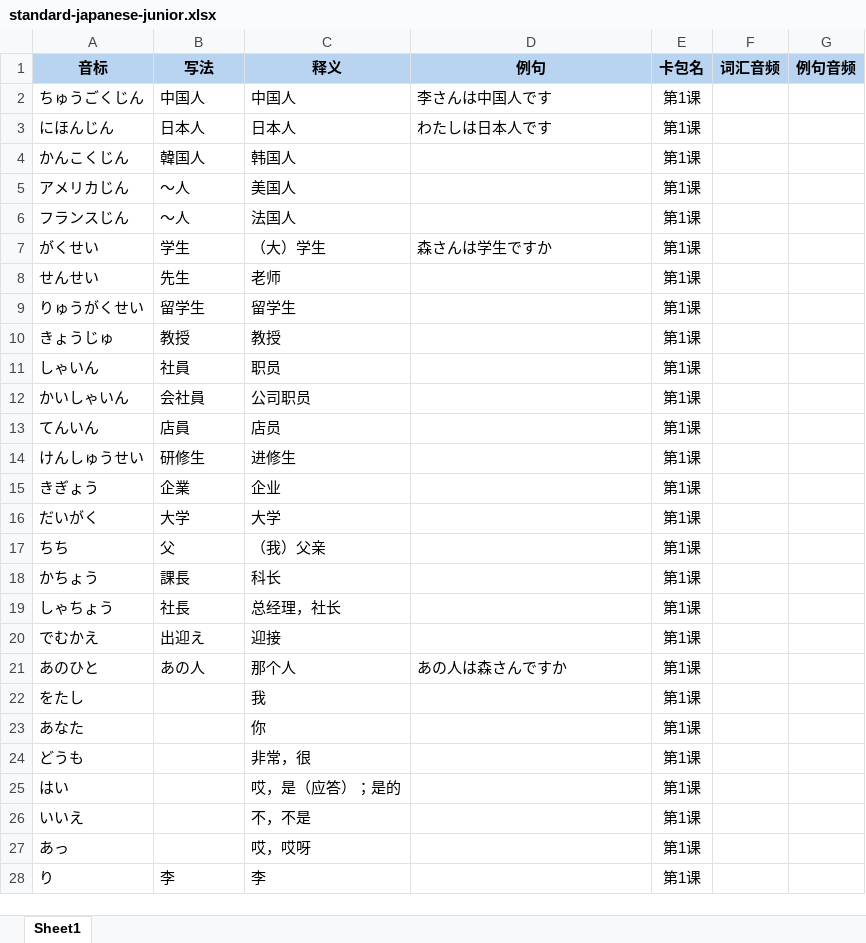
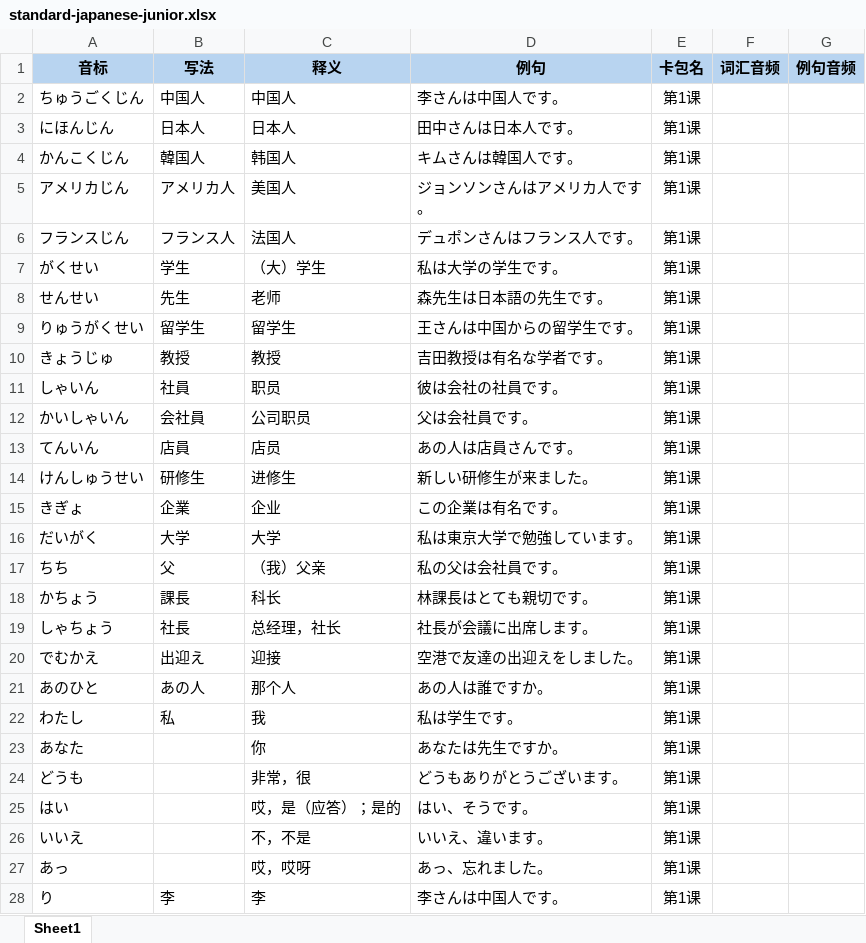
Before and after one commit to sone47/tango, an Excel workbook: recommended-packs/standard-japanese-junior.xlsx, sheet Sheet1, drawn as a sheet; only a part is shown; values as stored, in another font and other column widths than the file's, no borders; removed rows and columns are numbered as before the commit, all else as after; the diff covers the shown part only; the diff names each change by its address in the sheet, - before the commit and + after, or states it on an @@ line.

```diff
--- a/recommended-packs/standard-japanese-junior.xlsx (sheet Sheet1)
+++ b/recommended-packs/standard-japanese-junior.xlsx (sheet Sheet1)
-D2 (例句): 李さんは中国人です
+D2 (例句): 李さんは中国人です。
-D3 (例句): わたしは日本人です
+D3 (例句): 田中さんは日本人です。
-D4 (例句): (empty)
+D4 (例句): キムさんは韓国人です。
-B5 (写法): ～人
+B5 (写法): アメリカ人
-D5 (例句): (empty)
+D5 (例句): ジョンソンさんはアメリカ人です。
-B6 (写法): ～人
+B6 (写法): フランス人
-D6 (例句): (empty)
+D6 (例句): デュポンさんはフランス人です。
-D7 (例句): 森さんは学生ですか
+D7 (例句): 私は大学の学生です。
-D8 (例句): (empty)
+D8 (例句): 森先生は日本語の先生です。
-D9 (例句): (empty)
+D9 (例句): 王さんは中国からの留学生です。
-D10 (例句): (empty)
+D10 (例句): 吉田教授は有名な学者です。
-D11 (例句): (empty)
+D11 (例句): 彼は会社の社員です。
-D12 (例句): (empty)
+D12 (例句): 父は会社員です。
-D13 (例句): (empty)
+D13 (例句): あの人は店員さんです。
-D14 (例句): (empty)
+D14 (例句): 新しい研修生が来ました。
-A15 (音标): きぎょう
+A15 (音标): きぎょ
-D15 (例句): (empty)
+D15 (例句): この企業は有名です。
-D16 (例句): (empty)
+D16 (例句): 私は東京大学で勉強しています。
-D17 (例句): (empty)
+D17 (例句): 私の父は会社員です。
-D18 (例句): (empty)
+D18 (例句): 林課長はとても親切です。
-D19 (例句): (empty)
+D19 (例句): 社長が会議に出席します。
-D20 (例句): (empty)
+D20 (例句): 空港で友達の出迎えをしました。
-D21 (例句): あの人は森さんですか
+D21 (例句): あの人は誰ですか。
-row 22: をたし |  | 我 |  | 第1课
+row 22: わたし | 私 | 我 | 私は学生です。 | 第1课
-D23 (例句): (empty)
+D23 (例句): あなたは先生ですか。
-D24 (例句): (empty)
+D24 (例句): どうもありがとうございます。
-D25 (例句): (empty)
+D25 (例句): はい、そうです。
-D26 (例句): (empty)
+D26 (例句): いいえ、違います。
-D27 (例句): (empty)
+D27 (例句): あっ、忘れました。
-D28 (例句): (empty)
+D28 (例句): 李さんは中国人です。
```
Also changed, not shown: 5 added rows, 5 removed rows and 716 edited cells elsewhere in this sheet, 7 other files.
